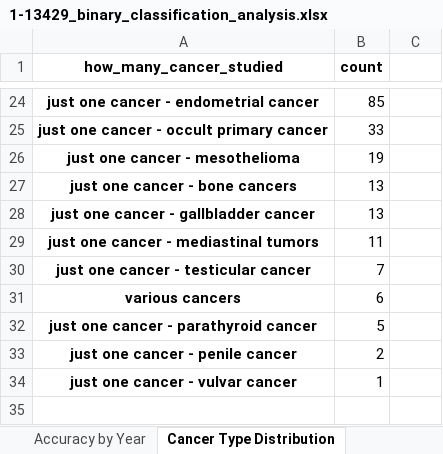
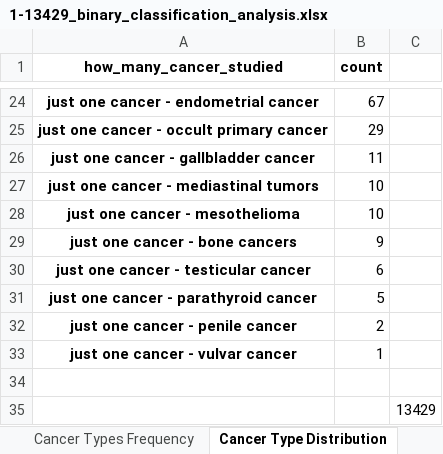
Before and after one commit to sciforce/OncoTagger, an Excel workbook: 1-13429_binary_classification_analysis.xlsx, sheet Cancer Type Distribution, drawn as a sheet; only a part is shown, gaps mark what is left out; values as stored, in another font and other column widths than the file's, no borders; charts and pictures not drawn; removed rows and columns are numbered as before the commit, all else as after; the diff covers the shown part only; the diff names each change by its address in the sheet, - before the commit and + after, or states it on an @@ line.

Commit message:
corrected counts

```diff
--- a/1-13429_binary_classification_analysis.xlsx (sheet Cancer Type Distribution)
+++ b/1-13429_binary_classification_analysis.xlsx (sheet Cancer Type Distribution)
-B24 (count): 85
+B24 (count): 67
-B25 (count): 33
+B25 (count): 29
-row 26: just one cancer - mesothelioma | 19
-row 27: just one cancer - bone cancers | 13
-B26 (count): 13
+B26 (count): 11
-B27 (count): 11
+B27 (count): 10
+row 28: just one cancer - mesothelioma | 10
+row 29: just one cancer - bone cancers | 9
-B30 (count): 7
+B30 (count): 6
-row 31: various cancers | 6
+row 34: (empty)
+row 35:  |  | 13429
```
Also changed, not shown: 20 added rows, 20 removed rows and 2 edited cells elsewhere in this sheet, sheet Cancer Types by Year, sheet AI Models by Year, sheet Cancer Types Frequency, sheet AI Models Frequency, other sheet tabs, charts or pictures.
